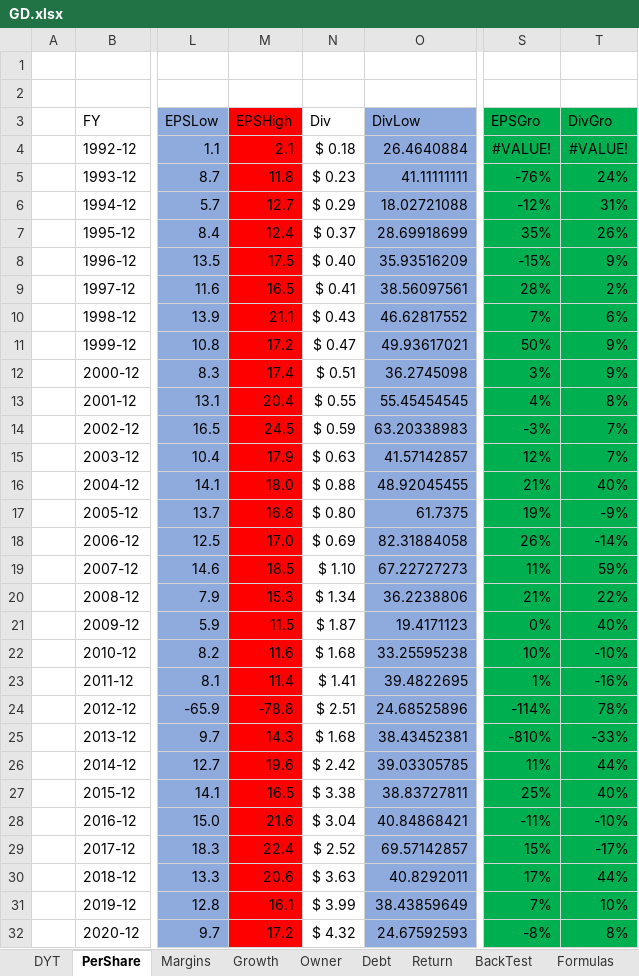
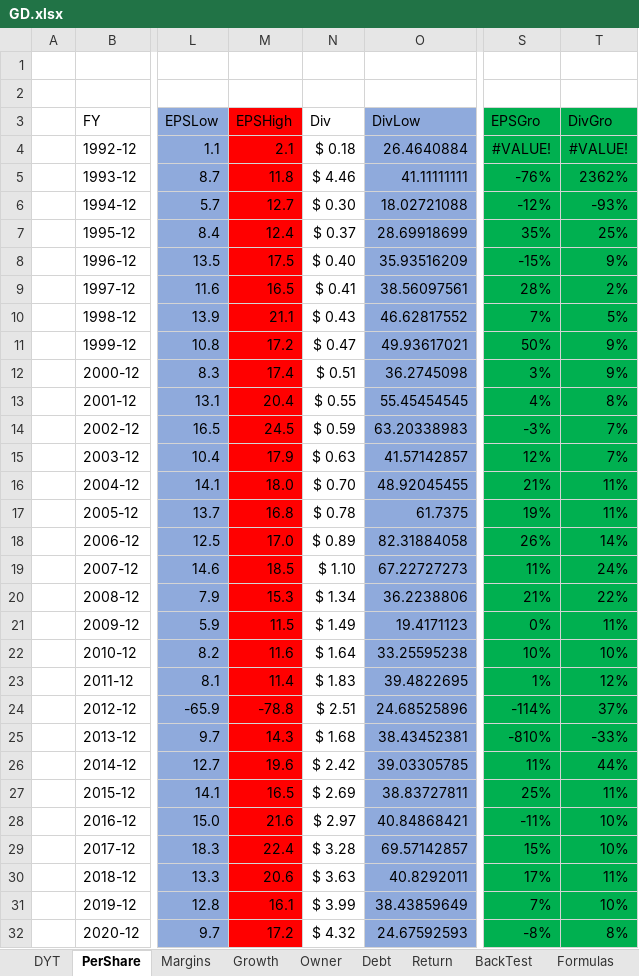
Before and after one commit to harveywargo2/Investing-Repo, an Excel workbook: Stock-Research/Dividend Growth/GD/GD.xlsx, sheet PerShare, drawn as a sheet; only a part is shown, gaps mark what is left out; values as stored, in another font and other column widths than the file's, no borders; table styles not drawn; the diff names each change by its address in the sheet, - before the commit and + after, or states it on an @@ line.

```diff
--- a/Stock-Research/Dividend Growth/GD/GD.xlsx (sheet PerShare)
+++ b/Stock-Research/Dividend Growth/GD/GD.xlsx (sheet PerShare)
-N5 (Div): $ 0.23
+N5 (Div): $ 4.46
-T5 (DivGro): 24%
+T5 (DivGro): 2362%
-N6 (Div): $ 0.29
+N6 (Div): $ 0.30
-T6 (DivGro): 31%
+T6 (DivGro): -93%
-T7 (DivGro): 26%
+T7 (DivGro): 25%
-T10 (DivGro): 6%
+T10 (DivGro): 5%
-N16 (Div): $ 0.88
+N16 (Div): $ 0.70
-T16 (DivGro): 40%
+T16 (DivGro): 11%
-N17 (Div): $ 0.80
+N17 (Div): $ 0.78
-T17 (DivGro): -9%
+T17 (DivGro): 11%
-N18 (Div): $ 0.69
+N18 (Div): $ 0.89
-T18 (DivGro): -14%
+T18 (DivGro): 14%
-T19 (DivGro): 59%
+T19 (DivGro): 24%
-N21 (Div): $ 1.87
+N21 (Div): $ 1.49
-T21 (DivGro): 40%
+T21 (DivGro): 11%
-N22 (Div): $ 1.68
+N22 (Div): $ 1.64
-T22 (DivGro): -10%
+T22 (DivGro): 10%
-N23 (Div): $ 1.41
+N23 (Div): $ 1.83
-T23 (DivGro): -16%
+T23 (DivGro): 12%
-T24 (DivGro): 78%
+T24 (DivGro): 37%
-N27 (Div): $ 3.38
+N27 (Div): $ 2.69
-T27 (DivGro): 40%
+T27 (DivGro): 11%
-N28 (Div): $ 3.04
+N28 (Div): $ 2.97
-T28 (DivGro): -10%
+T28 (DivGro): 10%
-N29 (Div): $ 2.52
+N29 (Div): $ 3.28
-T29 (DivGro): -17%
+T29 (DivGro): 10%
-T30 (DivGro): 44%
+T30 (DivGro): 11%
```
Also changed, not shown: sheet Formulas, 1 other file.
